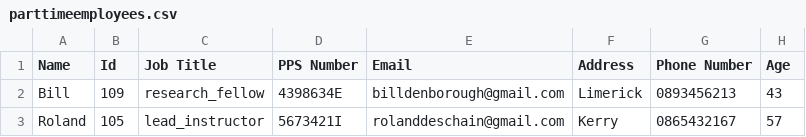
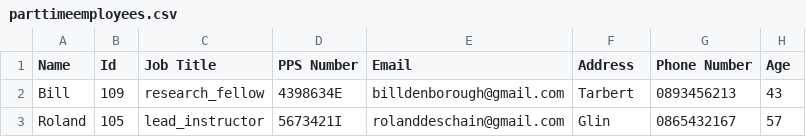
Before and after one commit to JoeMulla23391723/OOD_Project, a CSV file: parttimeemployees.csv, drawn as a sheet; only a part is shown; the diff names each change by its address in the sheet, - before the commit and + after, or states it on an @@ line.

Commit message:
Update parttimeemployees.csv

```diff
--- a/parttimeemployees.csv
+++ b/parttimeemployees.csv
-F2 (Address): Limerick
+F2 (Address): Tarbert
-F3 (Address): Kerry
+F3 (Address): Glin
```
